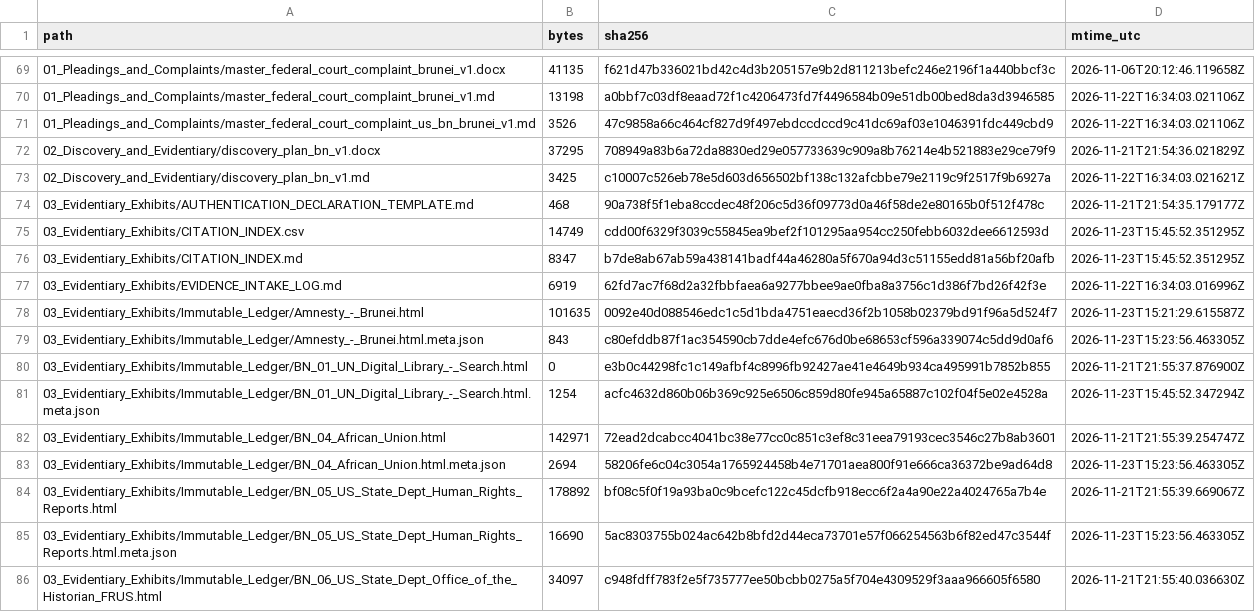
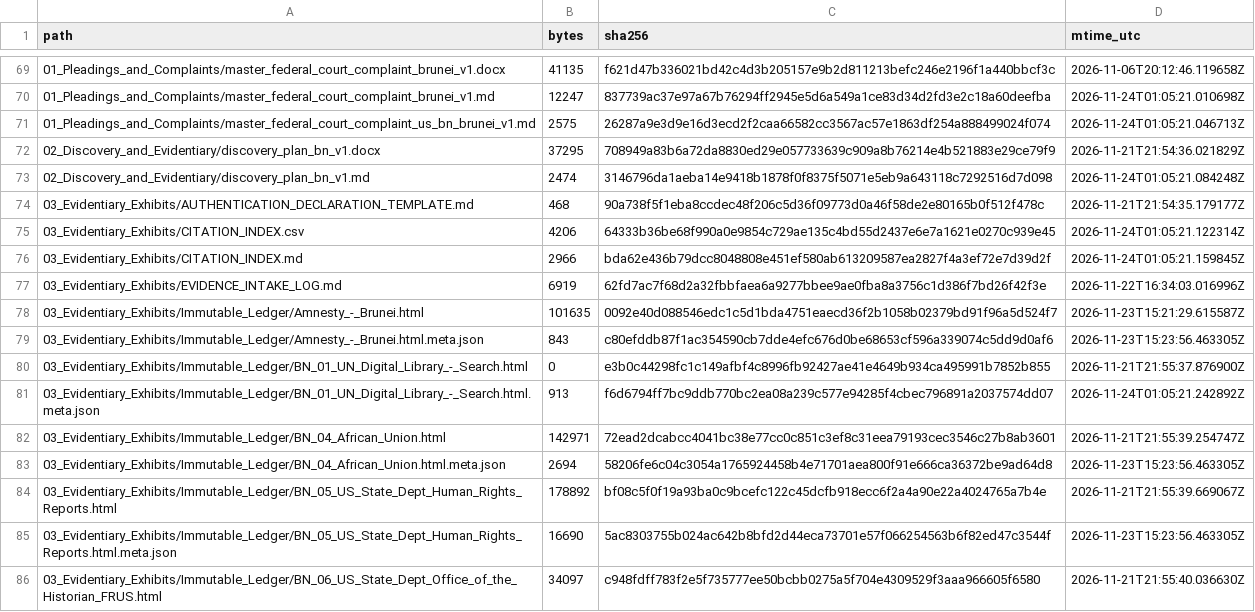
Before and after one commit to GlobalRestitutionAlliance/asia-us-bn-brunei-master-litigation, a CSV file: 99_Archives_and_Manifests/MANIFEST_SHA256.csv, drawn as a sheet; only a part is shown, gaps mark what is left out; the diff covers the shown part only.

```diff
--- a/99_Archives_and_Manifests/MANIFEST_SHA256.csv
+++ b/99_Archives_and_Manifests/MANIFEST_SHA256.csv
@@ -69,9 +69,9 @@ path,bytes,sha256,mtime_utc
 01_Pleadings_and_Complaints/master_federal_court_complaint_brunei_v1.docx,41135,f621d47b336021bd42c4d3b205157e9b2d811213befc246e2196f1a440bbcf3c,2026-11-06T20:12:46.119658Z
-01_Pleadings_and_Complaints/master_federal_court_complaint_brunei_v1.md,13198,a0bbf7c03df8eaad72f1c4206473fd7f4496584b09e51db00bed8da3d3946585,2026-11-22T16:34:03.021106Z
-01_Pleadings_and_Complaints/master_federal_court_complaint_us_bn_brunei_v1.md,3526,47c9858a66c464cf827d9f497ebdccdccd9c41dc69af03e1046391fdc449cbd9,2026-11-22T16:34:03.021106Z
+01_Pleadings_and_Complaints/master_federal_court_complaint_brunei_v1.md,12247,837739ac37e97a67b76294ff2945e5d6a549a1ce83d34d2fd3e2c18a60deefba,2026-11-24T01:05:21.010698Z
+01_Pleadings_and_Complaints/master_federal_court_complaint_us_bn_brunei_v1.md,2575,26287a9e3d9e16d3ecd2f2caa66582cc3567ac57e1863df254a888499024f074,2026-11-24T01:05:21.046713Z
 02_Discovery_and_Evidentiary/discovery_plan_bn_v1.docx,37295,708949a83b6a72da8830ed29e057733639c909a8b76214e4b521883e29ce79f9,2026-11-21T21:54:36.021829Z
-02_Discovery_and_Evidentiary/discovery_plan_bn_v1.md,3425,c10007c526eb78e5d603d656502bf138c132afcbbe79e2119c9f2517f9b6927a,2026-11-22T16:34:03.021621Z
+02_Discovery_and_Evidentiary/discovery_plan_bn_v1.md,2474,3146796da1aeba14e9418b1878f0f8375f5071e5eb9a643118c7292516d7d098,2026-11-24T01:05:21.084248Z
 03_Evidentiary_Exhibits/AUTHENTICATION_DECLARATION_TEMPLATE.md,468,90a738f5f1eba8ccdec48f206c5d36f09773d0a46f58de2e80165b0f512f478c,2026-11-21T21:54:35.179177Z
-03_Evidentiary_Exhibits/CITATION_INDEX.csv,14749,cdd00f6329f3039c55845ea9bef2f101295aa954cc250febb6032dee6612593d,2026-11-23T15:45:52.351295Z
-03_Evidentiary_Exhibits/CITATION_INDEX.md,8347,b7de8ab67ab59a438141badf44a46280a5f670a94d3c51155edd81a56bf20afb,2026-11-23T15:45:52.351295Z
+03_Evidentiary_Exhibits/CITATION_INDEX.csv,4206,64333b36be68f990a0e9854c729ae135c4bd55d2437e6e7a1621e0270c939e45,2026-11-24T01:05:21.122314Z
+03_Evidentiary_Exhibits/CITATION_INDEX.md,2966,bda62e436b79dcc8048808e451ef580ab613209587ea2827f4a3ef72e7d39d2f,2026-11-24T01:05:21.159845Z
 03_Evidentiary_Exhibits/EVIDENCE_INTAKE_LOG.md,6919,62fd7ac7f68d2a32fbbfaea6a9277bbee9ae0fba8a3756c1d386f7bd26f42f3e,2026-11-22T16:34:03.016996Z
@@ -80,3 +80,3 @@ path,bytes,sha256,mtime_utc
 03_Evidentiary_Exhibits/Immutable_Ledger/BN_01_UN_Digital_Library_-_Search.html,0,e3b0c44298fc1c149afbf4c8996fb92427ae41e4649b934ca495991b7852b855,2026-11-21T21:55:37.876900Z
-03_Evidentiary_Exhibits/Immutable_Ledger/BN_01_UN_Digital_Library_-_Search.html.meta.json,1254,acfc4632d860b06b369c925e6506c859d80fe945a65887c102f04f5e02e4528a,2026-11-23T15:45:52.347294Z
+03_Evidentiary_Exhibits/Immutable_Ledger/BN_01_UN_Digital_Library_-_Search.html.meta.json,913,f6d6794ff7bc9ddb770bc2ea08a239c577e94285f4cbec796891a2037574dd07,2026-11-24T01:05:21.242892Z
 03_Evidentiary_Exhibits/Immutable_Ledger/BN_04_African_Union.html,142971,72ead2dcabcc4041bc38e77cc0c851c3ef8c31eea79193cec3546c27b8ab3601,2026-11-21T21:55:39.254747Z
```
Also changed, not shown: 47 edited cells elsewhere in this file, 00_Master_Knowledge_Base/Master_Brunei_Restitution_Crosswalk_Matrix.csv, 21 other files.
